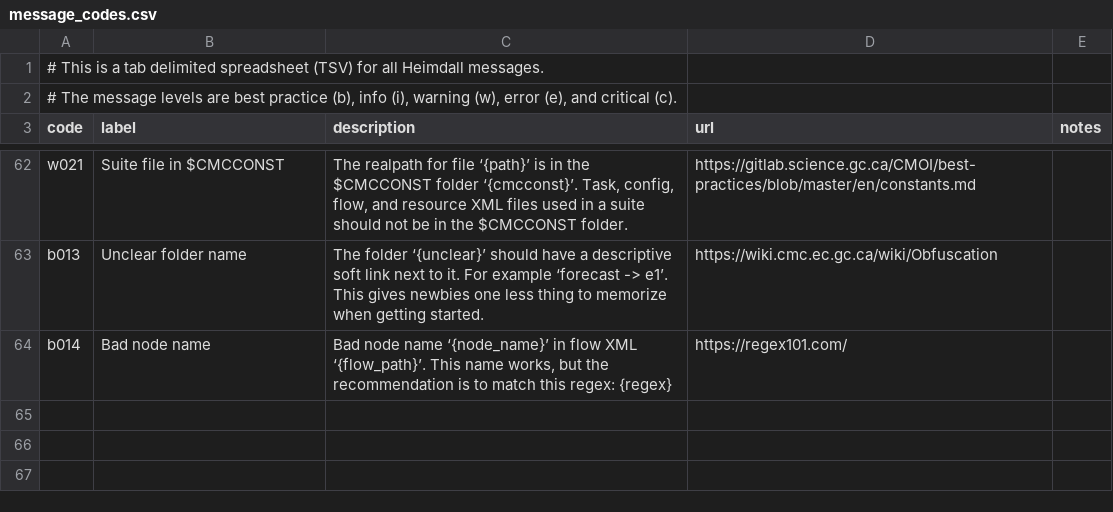
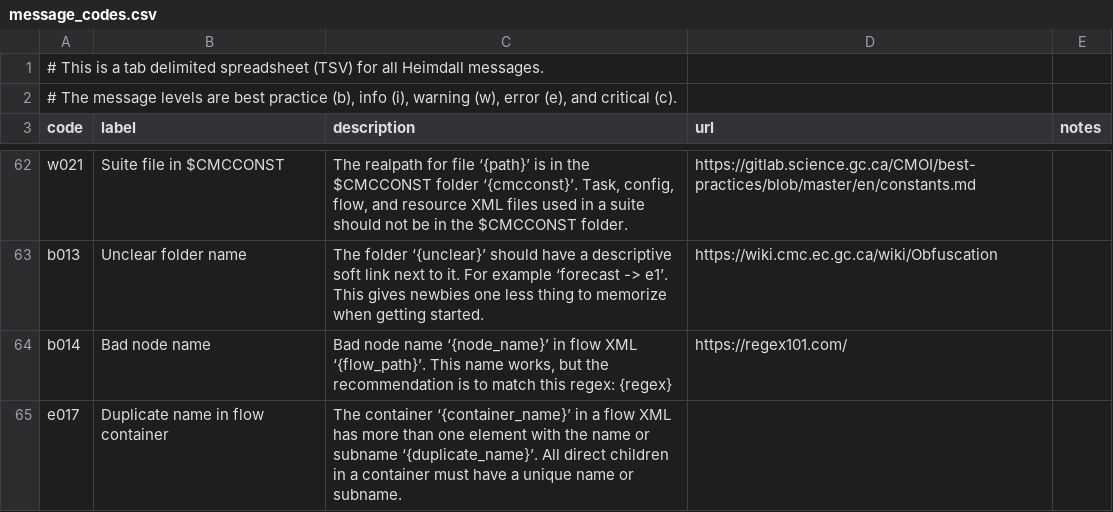
Before and after one commit to PhilippeCarphin/maestro, a CSV file: src/python3/csv/message_codes.csv, drawn as a sheet; only a part is shown, gaps mark what is left out.

```diff
--- a/src/python3/csv/message_codes.csv
+++ b/src/python3/csv/message_codes.csv
@@ -64 +64,2 @@ b013	Unclear folder name	The folder ‘{unclear}’ should have a descriptive so
 b014	Bad node name	Bad node name ‘{node_name}’ in flow XML ‘{flow_path}’. This name works, but the recommendation is to match this regex: {regex}	https://regex101.com/	
+e017	Duplicate name in flow container	The container ‘{container_name}’ in a flow XML has more than one element with the name or subname ‘{duplicate_name}’. All direct children in a container must have a unique name or subname.		
```
Also changed, not shown: 4 other files.
